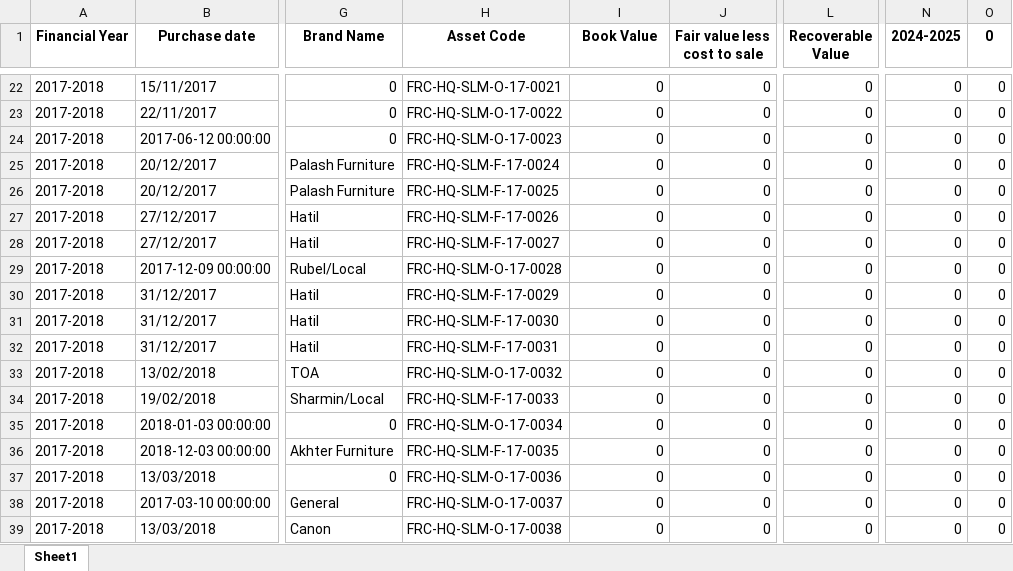
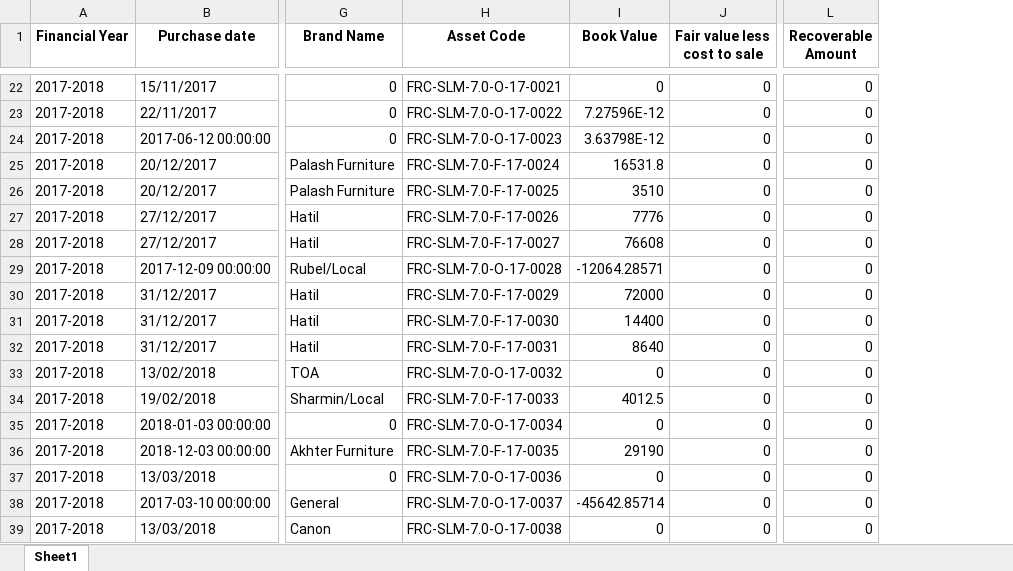
Before and after one commit to ANIKFRCBD/AFAR_NEW_VERSION, an Excel workbook: afar_project/csv_path/sample/Impairment_data.xlsx, sheet Sheet1, drawn as a sheet; only a part is shown, gaps mark what is left out; values as stored, in another font and other column widths than the file's, no borders; the diff covers the shown part only; the diff names each change by its address in the sheet, - before the commit and + after, or states it on an @@ line.

```diff
--- a/afar_project/csv_path/sample/Impairment_data.xlsx (sheet Sheet1)
+++ b/afar_project/csv_path/sample/Impairment_data.xlsx (sheet Sheet1)
-column N (2024-2025), rows 22-39: all 0
-column O (0), rows 22-39: all 0
-L1: Recoverable Value
+L1: Recoverable Amount
-H22 (Asset Code): FRC-HQ-SLM-O-17-0021
+H22 (Asset Code): FRC-SLM-7.0-O-17-0021
-H23 (Asset Code): FRC-HQ-SLM-O-17-0022
+H23 (Asset Code): FRC-SLM-7.0-O-17-0022
-I23 (Book Value): 0
+I23 (Book Value): 7.27596E-12
-H24 (Asset Code): FRC-HQ-SLM-O-17-0023
+H24 (Asset Code): FRC-SLM-7.0-O-17-0023
-I24 (Book Value): 0
+I24 (Book Value): 3.63798E-12
-H25 (Asset Code): FRC-HQ-SLM-F-17-0024
+H25 (Asset Code): FRC-SLM-7.0-F-17-0024
-I25 (Book Value): 0
+I25 (Book Value): 16531.8
-H26 (Asset Code): FRC-HQ-SLM-F-17-0025
+H26 (Asset Code): FRC-SLM-7.0-F-17-0025
-I26 (Book Value): 0
+I26 (Book Value): 3510
-H27 (Asset Code): FRC-HQ-SLM-F-17-0026
+H27 (Asset Code): FRC-SLM-7.0-F-17-0026
-I27 (Book Value): 0
+I27 (Book Value): 7776
-H28 (Asset Code): FRC-HQ-SLM-F-17-0027
+H28 (Asset Code): FRC-SLM-7.0-F-17-0027
-I28 (Book Value): 0
+I28 (Book Value): 76608
-H29 (Asset Code): FRC-HQ-SLM-O-17-0028
+H29 (Asset Code): FRC-SLM-7.0-O-17-0028
-I29 (Book Value): 0
+I29 (Book Value): -12064.28571
-H30 (Asset Code): FRC-HQ-SLM-F-17-0029
+H30 (Asset Code): FRC-SLM-7.0-F-17-0029
-I30 (Book Value): 0
+I30 (Book Value): 72000
-H31 (Asset Code): FRC-HQ-SLM-F-17-0030
+H31 (Asset Code): FRC-SLM-7.0-F-17-0030
-I31 (Book Value): 0
+I31 (Book Value): 14400
-H32 (Asset Code): FRC-HQ-SLM-F-17-0031
+H32 (Asset Code): FRC-SLM-7.0-F-17-0031
-I32 (Book Value): 0
+I32 (Book Value): 8640
-H33 (Asset Code): FRC-HQ-SLM-O-17-0032
+H33 (Asset Code): FRC-SLM-7.0-O-17-0032
-H34 (Asset Code): FRC-HQ-SLM-F-17-0033
+H34 (Asset Code): FRC-SLM-7.0-F-17-0033
-I34 (Book Value): 0
+I34 (Book Value): 4012.5
-H35 (Asset Code): FRC-HQ-SLM-O-17-0034
+H35 (Asset Code): FRC-SLM-7.0-O-17-0034
-H36 (Asset Code): FRC-HQ-SLM-F-17-0035
+H36 (Asset Code): FRC-SLM-7.0-F-17-0035
-I36 (Book Value): 0
+I36 (Book Value): 29190
-H37 (Asset Code): FRC-HQ-SLM-O-17-0036
+H37 (Asset Code): FRC-SLM-7.0-O-17-0036
-H38 (Asset Code): FRC-HQ-SLM-O-17-0037
+H38 (Asset Code): FRC-SLM-7.0-O-17-0037
-I38 (Book Value): 0
+I38 (Book Value): -45642.85714
-H39 (Asset Code): FRC-HQ-SLM-O-17-0038
+H39 (Asset Code): FRC-SLM-7.0-O-17-0038
```
Also changed, not shown: 535 edited cells elsewhere in this sheet, afar_project/csv_path/sample/asset_register.xlsx, afar_project/csv_path/sample/depreciation.xlsx, 3 other files.
